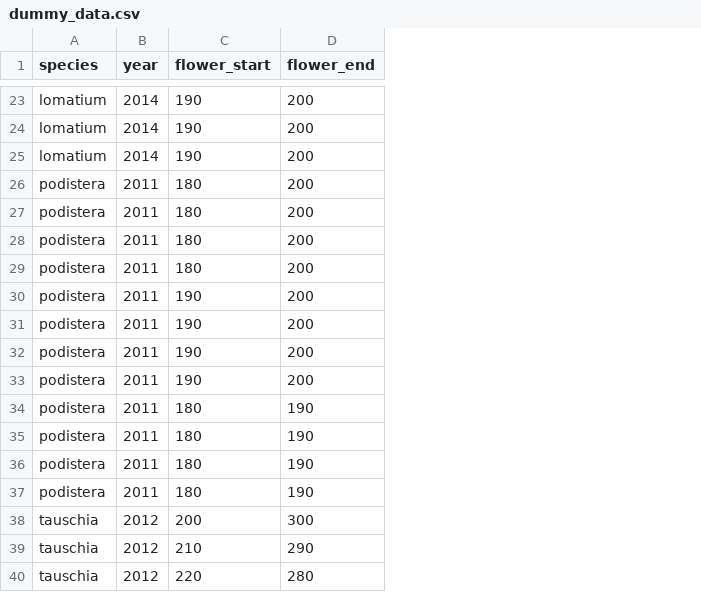
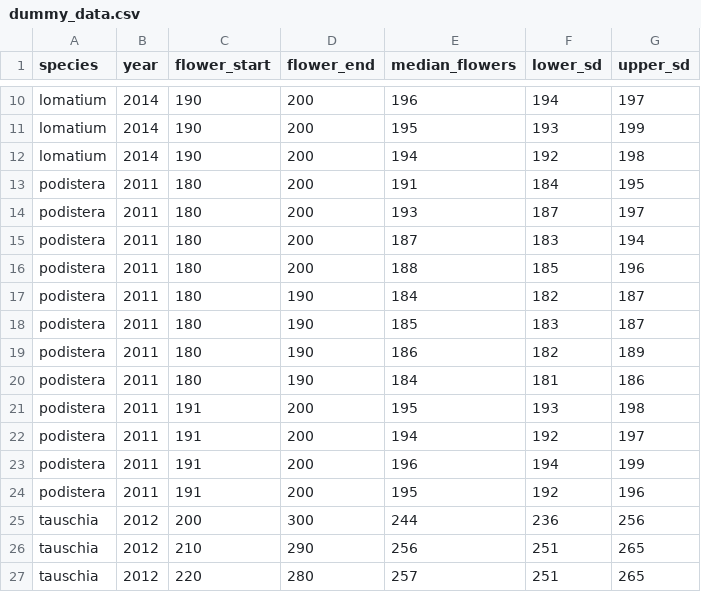
Before and after one commit to sagesteppe/Augspurger_Synchrony, a CSV file: data/dummy_data.csv, drawn as a sheet; only a part is shown, gaps mark what is left out; removed rows and columns are numbered as before the commit, all else as after; the diff covers the shown part only; the diff names each change by its address in the sheet, - before the commit and + after, or states it on an @@ line.

```diff
--- a/data/dummy_data.csv
+++ b/data/dummy_data.csv
+column E (median_flowers), rows 10-20: 196 | 195 | 194 | 191 | 193 | 187 | 188 | 184 | 185 | 186 | 184; rows 25-27: 244 | 256 | 257
+column F (lower_sd), rows 10-20: 194 | 193 | 192 | 184 | 187 | 183 | 185 | 182 | 183 | 182 | 181; rows 25-27: 236 | 251 | 251
+column G (upper_sd), rows 10-20: 197 | 199 | 198 | 195 | 197 | 194 | 196 | 187 | 187 | 189 | 186; rows 25-27: 256 | 265 | 265
-row 30: podistera | 2011 | 190 | 200
-row 31: podistera | 2011 | 190 | 200
-row 32: podistera | 2011 | 190 | 200
-row 33: podistera | 2011 | 190 | 200
+row 21: podistera | 2011 | 191 | 200 | 195 | 193 | 198
+row 22: podistera | 2011 | 191 | 200 | 194 | 192 | 197
+row 23: podistera | 2011 | 191 | 200 | 196 | 194 | 199
+row 24: podistera | 2011 | 191 | 200 | 195 | 192 | 196
```
Also changed, not shown: 1 added row, 14 removed rows and 14 edited cells elsewhere in this file, 3 other files.
